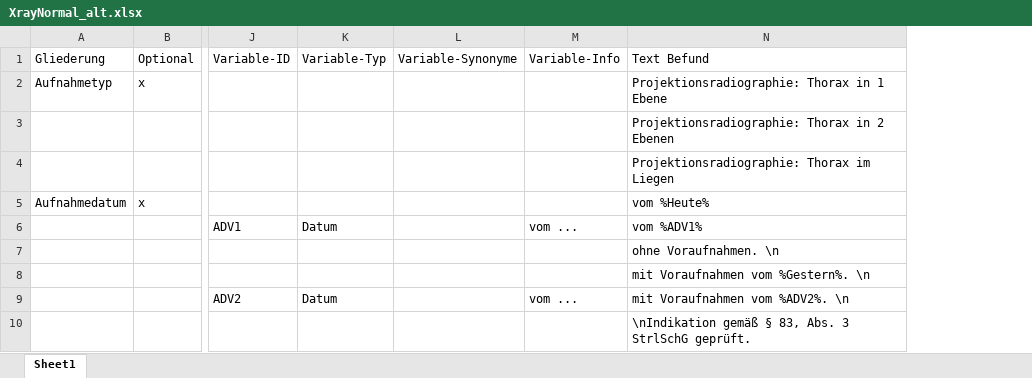
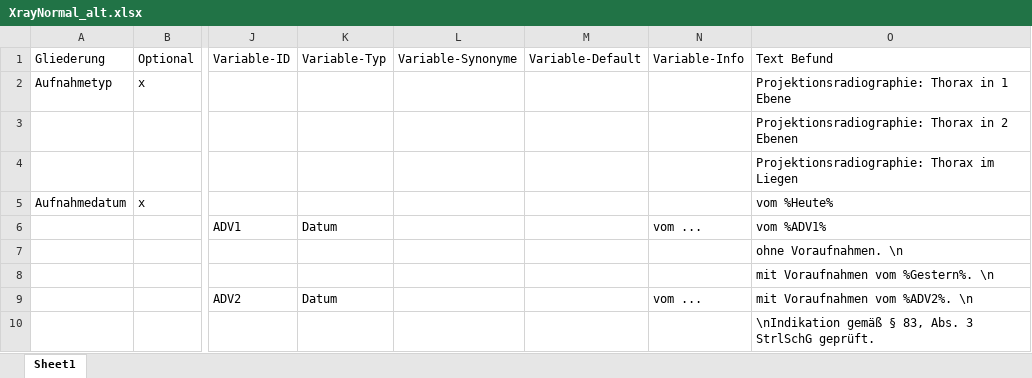
Before and after one commit to AmarHek/RadioSpeech, an Excel workbook: Schablonen/XrayNormal_alt.xlsx, sheet Sheet1, drawn as a sheet; only a part is shown, gaps mark what is left out; values as stored, in another font and other column widths than the file's, no borders; the diff names each change by its address in the sheet, - before the commit and + after, or states it on an @@ line.

Commit message:
update Schablonen

```diff
--- a/Schablonen/XrayNormal_alt.xlsx (sheet Sheet1)
+++ b/Schablonen/XrayNormal_alt.xlsx (sheet Sheet1)
+column M, row 1: Variable-Default
```
Also changed, not shown: 4 other files.
